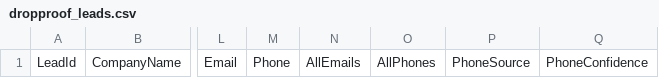
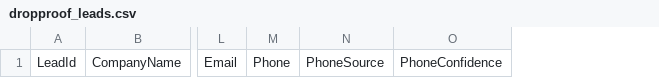
Before and after one commit to 2004shashwat17/scrapingclientalio, a CSV file: data/dropproof_leads.csv, drawn as a sheet; only a part is shown, gaps mark what is left out; the diff names each change by its address in the sheet, - before the commit and + after, or states it on an @@ line.

```diff
--- a/data/dropproof_leads.csv
+++ b/data/dropproof_leads.csv
-column N, row 1: AllEmails
-column O, row 1: AllPhones
```
Also changed, not shown: data/lead_push_results_local-https.csv, 12 other files.
